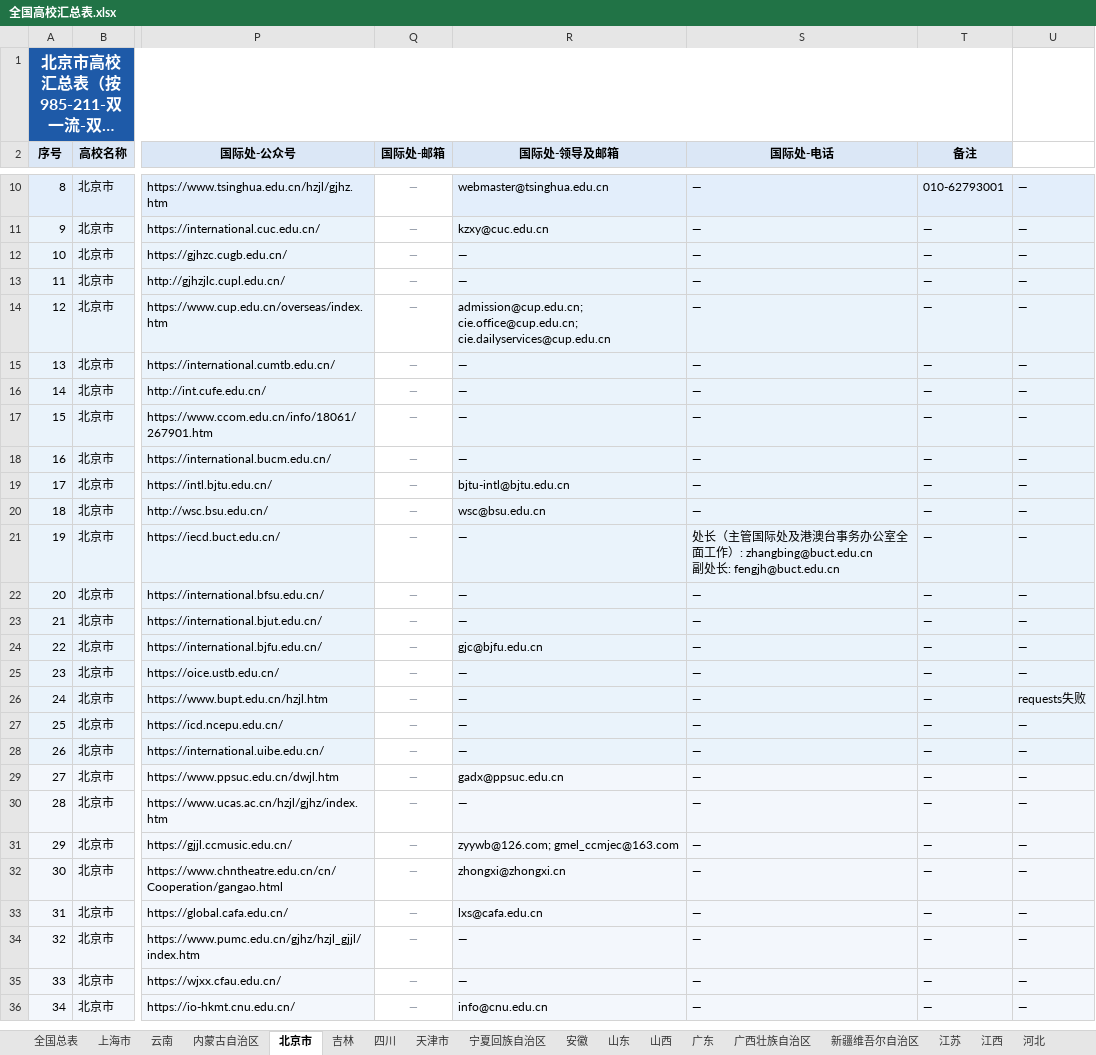
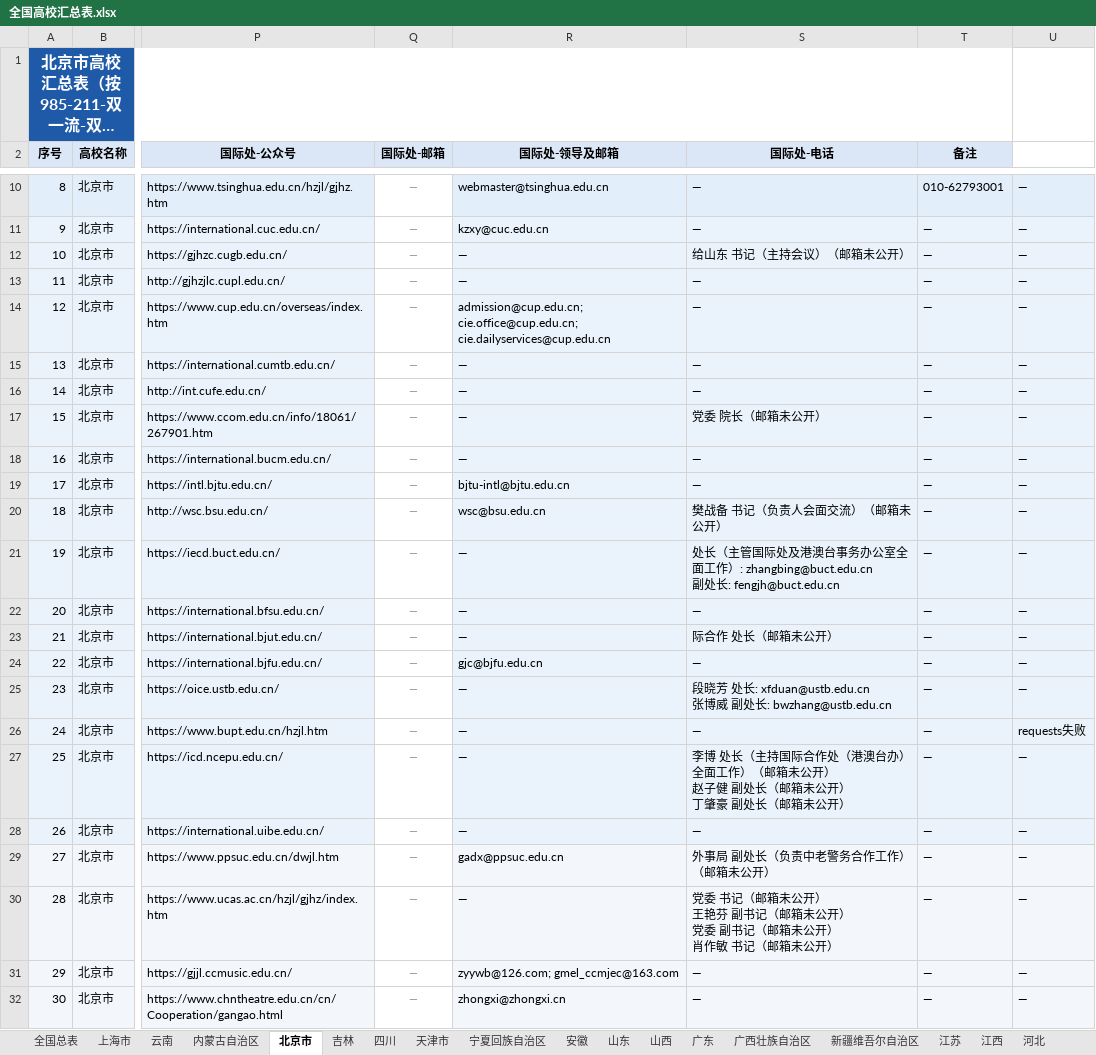
Before and after one commit to hy-xuan123/SA_UM_contact, an Excel workbook: dataset/全国重点院校/全国高校汇总表.xlsx, sheet 北京市, drawn as a sheet; only a part is shown, gaps mark what is left out; the shorter side is filled out with more unchanged rows; long unchanged cells end in …; values as stored, in another font and other column widths than the file's, no borders; ↵ is a line break in a cell; the diff names each change by its address in the sheet, - before the commit and + after, or states it on an @@ line.

```diff
--- a/dataset/全国重点院校/全国高校汇总表.xlsx (sheet 北京市)
+++ b/dataset/全国重点院校/全国高校汇总表.xlsx (sheet 北京市)
-S12 (国际处-电话): —
+S12 (国际处-电话): 给山东 书记（主持会议）（邮箱未公开）
-S17 (国际处-电话): —
+S17 (国际处-电话): 党委 院长（邮箱未公开）
-S20 (国际处-电话): —
+S20 (国际处-电话): 樊战备 书记（负责人会面交流）（邮箱未公开）
-S23 (国际处-电话): —
+S23 (国际处-电话): 际合作 处长（邮箱未公开）
-S25 (国际处-电话): —
+S25 (国际处-电话): 段晓芳 处长: xfduan@ustb.edu.cn ↵ 张博威 副处长: bwzhang@ustb.edu.cn
-S27 (国际处-电话): —
+S27 (国际处-电话): 李博 处长（主持国际合作处（港澳台办）全面工作）（邮箱未公开） ↵ 赵子健 副处长（邮箱未公开） ↵ 丁肇豪 副处长（邮箱未公开）
-S29 (国际处-电话): —
+S29 (国际处-电话): 外事局 副处长（负责中老警务合作工作）（邮箱未公开）
-S30 (国际处-电话): —
+S30 (国际处-电话): 党委 书记（邮箱未公开） ↵ 王艳芬 副书记（邮箱未公开） ↵ 党委 副书记（邮箱未公开） ↵ 肖作敏 书记（邮箱未公开）
```
Also changed, not shown: sheet 全国总表, sheet 江苏, sheet 河南, sheet 广东, sheet 四川, sheet 上海市, 10 more sheets, 57 other files.
